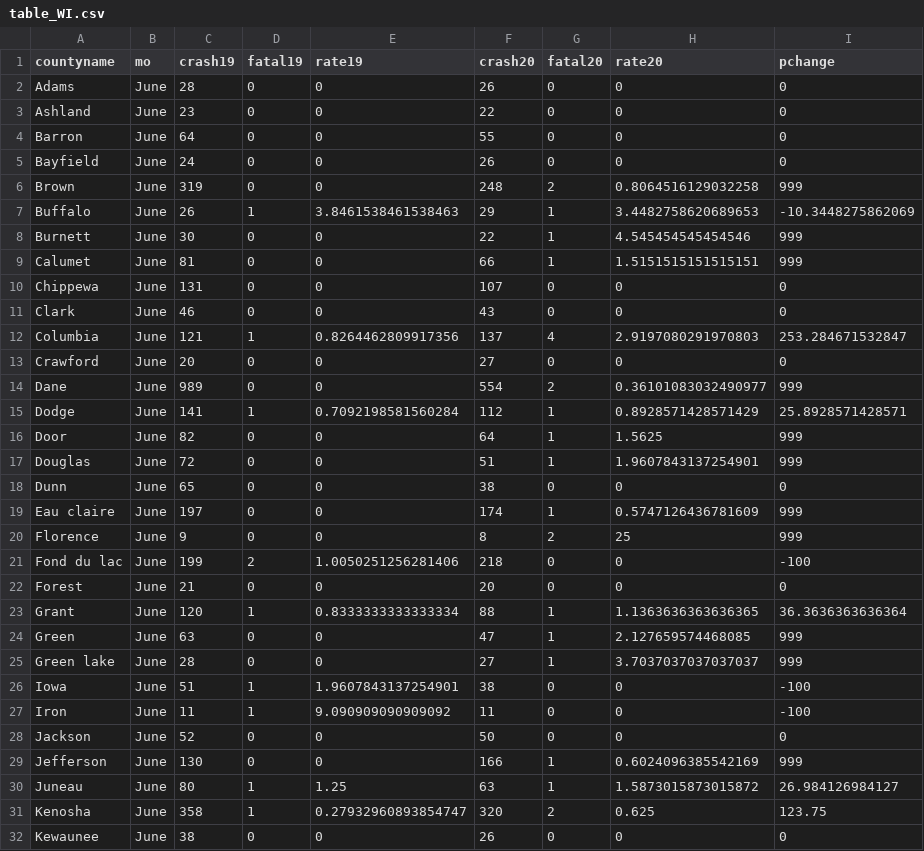
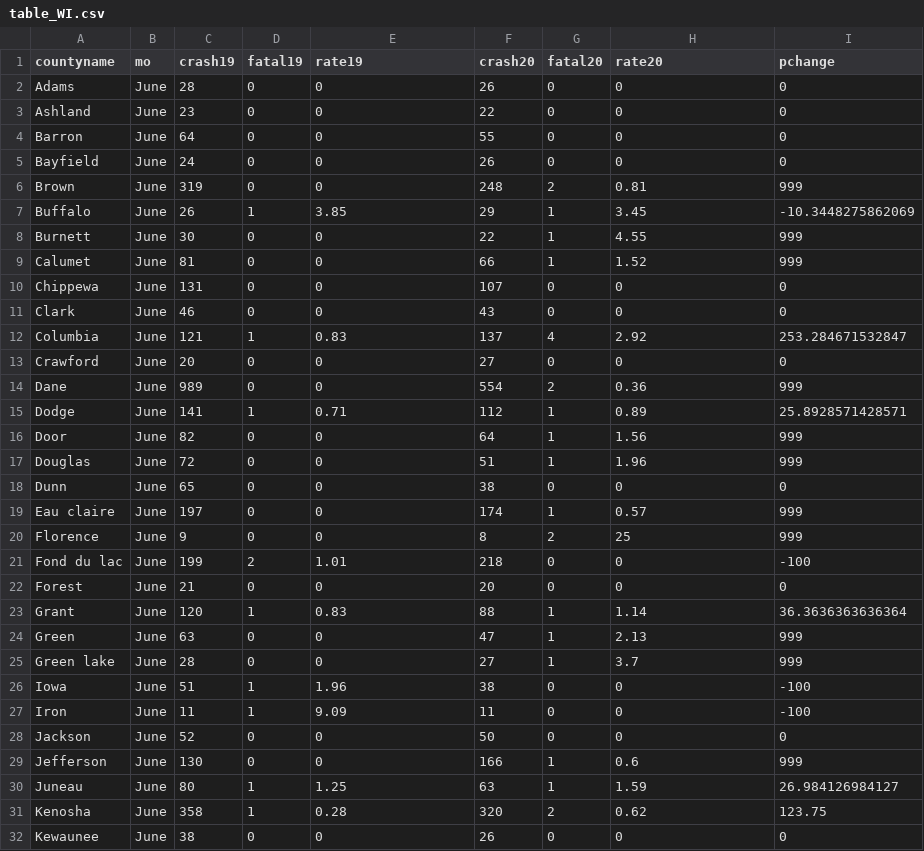
Before and after one commit to smlnlsn/crashometry_final, a CSV file: table_WI.csv, drawn as a sheet; only a part is shown; the diff covers the shown part only.

```diff
--- a/table_WI.csv
+++ b/table_WI.csv
@@ -5,28 +5,28 @@ Barron,June,64,0,0,55,0,0,0
 Bayfield,June,24,0,0,26,0,0,0
-Brown,June,319,0,0,248,2,0.8064516129032258,999
-Buffalo,June,26,1,3.8461538461538463,29,1,3.4482758620689653,-10.3448275862069
-Burnett,June,30,0,0,22,1,4.545454545454546,999
-Calumet,June,81,0,0,66,1,1.5151515151515151,999
+Brown,June,319,0,0,248,2,0.81,999
+Buffalo,June,26,1,3.85,29,1,3.45,-10.3448275862069
+Burnett,June,30,0,0,22,1,4.55,999
+Calumet,June,81,0,0,66,1,1.52,999
 Chippewa,June,131,0,0,107,0,0,0
 Clark,June,46,0,0,43,0,0,0
-Columbia,June,121,1,0.8264462809917356,137,4,2.9197080291970803,253.284671532847
+Columbia,June,121,1,0.83,137,4,2.92,253.284671532847
 Crawford,June,20,0,0,27,0,0,0
-Dane,June,989,0,0,554,2,0.36101083032490977,999
-Dodge,June,141,1,0.7092198581560284,112,1,0.8928571428571429,25.8928571428571
-Door,June,82,0,0,64,1,1.5625,999
-Douglas,June,72,0,0,51,1,1.9607843137254901,999
+Dane,June,989,0,0,554,2,0.36,999
+Dodge,June,141,1,0.71,112,1,0.89,25.8928571428571
+Door,June,82,0,0,64,1,1.56,999
+Douglas,June,72,0,0,51,1,1.96,999
 Dunn,June,65,0,0,38,0,0,0
-Eau claire,June,197,0,0,174,1,0.5747126436781609,999
+Eau claire,June,197,0,0,174,1,0.57,999
 Florence,June,9,0,0,8,2,25,999
-Fond du lac,June,199,2,1.0050251256281406,218,0,0,-100
+Fond du lac,June,199,2,1.01,218,0,0,-100
 Forest,June,21,0,0,20,0,0,0
-Grant,June,120,1,0.8333333333333334,88,1,1.1363636363636365,36.3636363636364
-Green,June,63,0,0,47,1,2.127659574468085,999
-Green lake,June,28,0,0,27,1,3.7037037037037037,999
-Iowa,June,51,1,1.9607843137254901,38,0,0,-100
-Iron,June,11,1,9.090909090909092,11,0,0,-100
+Grant,June,120,1,0.83,88,1,1.14,36.3636363636364
+Green,June,63,0,0,47,1,2.13,999
+Green lake,June,28,0,0,27,1,3.7,999
+Iowa,June,51,1,1.96,38,0,0,-100
+Iron,June,11,1,9.09,11,0,0,-100
 Jackson,June,52,0,0,50,0,0,0
-Jefferson,June,130,0,0,166,1,0.6024096385542169,999
-Juneau,June,80,1,1.25,63,1,1.5873015873015872,26.984126984127
-Kenosha,June,358,1,0.27932960893854747,320,2,0.625,123.75
+Jefferson,June,130,0,0,166,1,0.6,999
+Juneau,June,80,1,1.25,63,1,1.59,26.984126984127
+Kenosha,June,358,1,0.28,320,2,0.62,123.75
 Kewaunee,June,38,0,0,26,0,0,0
```
Also changed, not shown: 33 edited cells elsewhere in this file, table_AL.csv, table_FL.csv, 7 other files.
